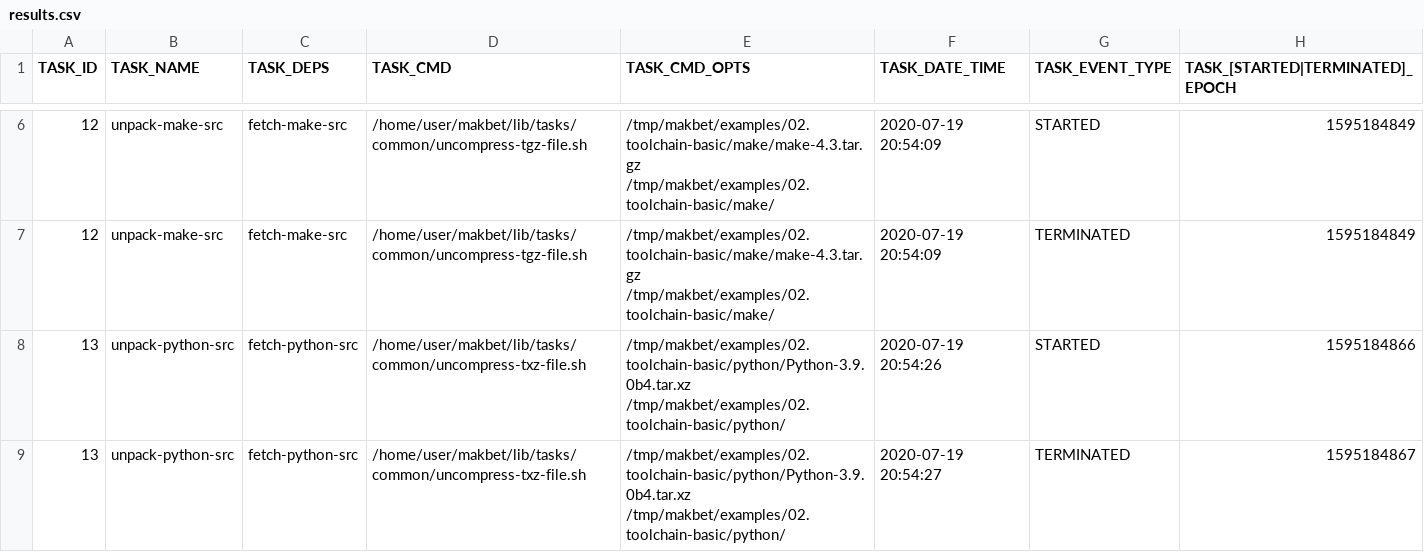
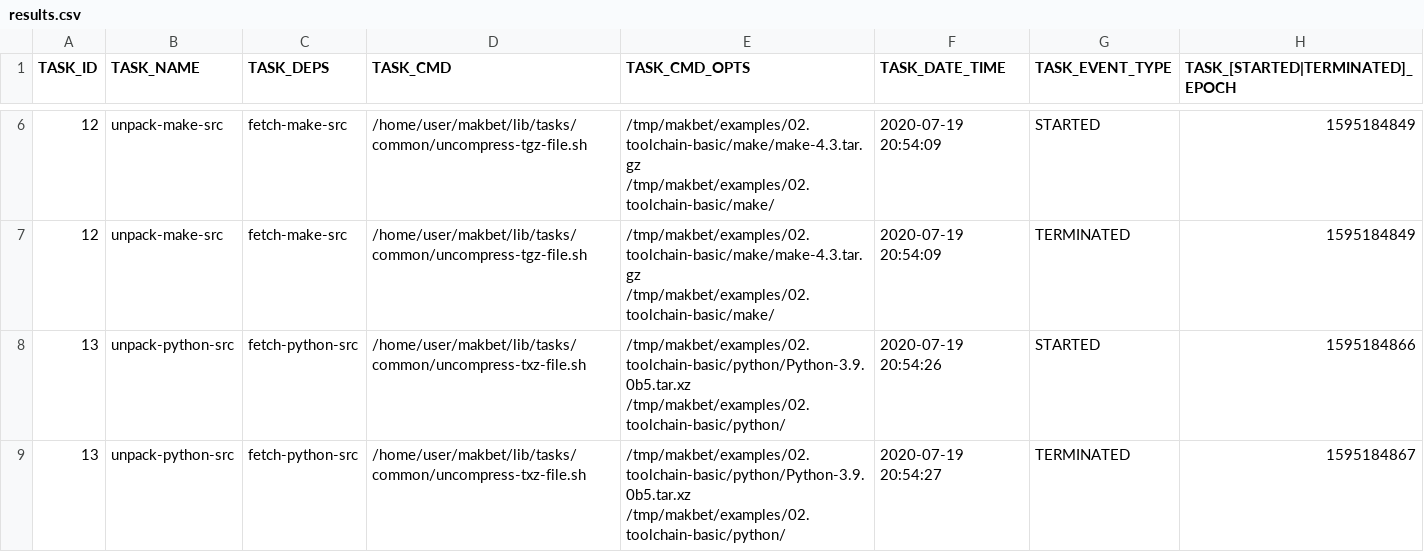
Before and after one commit to skaluzka/makbet, a CSV file: docs/examples/02.toolchain-basic/results.csv, drawn as a sheet; only a part is shown, gaps mark what is left out; the diff covers the shown part only.

Commit message:
[DEV] Update python in 02.toolchain-* examples
Change python's version 3.9.0b4 -> 3.9.0b5.

```diff
--- a/docs/examples/02.toolchain-basic/results.csv
+++ b/docs/examples/02.toolchain-basic/results.csv
@@ -7,3 +7,3 @@ TASK_ID;TASK_NAME;TASK_DEPS;TASK_CMD;TASK_CMD_OPTS;TASK_DATE_TIME;TASK_EVENT_TYP
 "12";"unpack-make-src";"fetch-make-src";"/home/user/makbet/lib/tasks/common/uncompress-tgz-file.sh";"/tmp/makbet/examples/02.toolchain-basic/make/make-4.3.tar.gz /tmp/makbet/examples/02.toolchain-basic/make/";"2020-07-19 20:54:09";"TERMINATED";"1595184849";
-"13";"unpack-python-src";"fetch-python-src";"/home/user/makbet/lib/tasks/common/uncompress-txz-file.sh";"/tmp/makbet/examples/02.toolchain-basic/python/Python-3.9.0b4.tar.xz /tmp/makbet/examples/02.toolchain-basic/python/";"2020-07-19 20:54:26";"STARTED";"1595184866";
-"13";"unpack-python-src";"fetch-python-src";"/home/user/makbet/lib/tasks/common/uncompress-txz-file.sh";"/tmp/makbet/examples/02.toolchain-basic/python/Python-3.9.0b4.tar.xz /tmp/makbet/examples/02.toolchain-basic/python/";"2020-07-19 20:54:27";"TERMINATED";"1595184867";
+"13";"unpack-python-src";"fetch-python-src";"/home/user/makbet/lib/tasks/common/uncompress-txz-file.sh";"/tmp/makbet/examples/02.toolchain-basic/python/Python-3.9.0b5.tar.xz /tmp/makbet/examples/02.toolchain-basic/python/";"2020-07-19 20:54:26";"STARTED";"1595184866";
+"13";"unpack-python-src";"fetch-python-src";"/home/user/makbet/lib/tasks/common/uncompress-txz-file.sh";"/tmp/makbet/examples/02.toolchain-basic/python/Python-3.9.0b5.tar.xz /tmp/makbet/examples/02.toolchain-basic/python/";"2020-07-19 20:54:27";"TERMINATED";"1595184867";
```
Also changed, not shown: 8 edited cells elsewhere in this file, docs/examples/02.toolchain-complex/results.csv, 3 other files.
